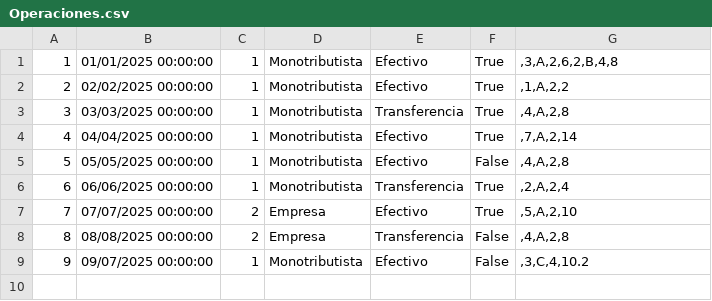
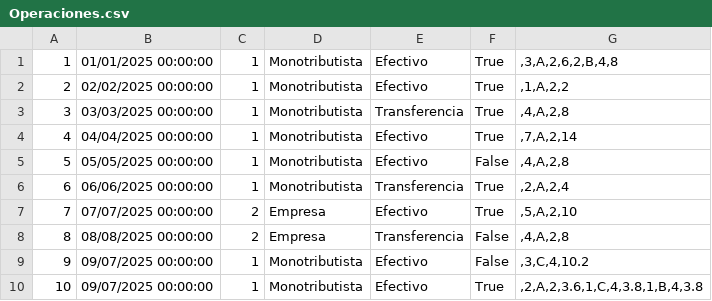
Before and after one commit to inahugames/LastProyecto, a CSV file: LastProyecto/bin/Debug/Operaciones.csv, drawn as a sheet; the diff names each change by its address in the sheet, - before the commit and + after, or states it on an @@ line.

```diff
--- a/LastProyecto/bin/Debug/Operaciones.csv
+++ b/LastProyecto/bin/Debug/Operaciones.csv
+row 10: 10 | 09/07/2025 00:00:00 | 1 | Monotributista | Efectivo | True | ,2,A,2,3.6,1,C,4,3.8,1,B,4,3.8
```
Also changed, not shown: 1 other file.
